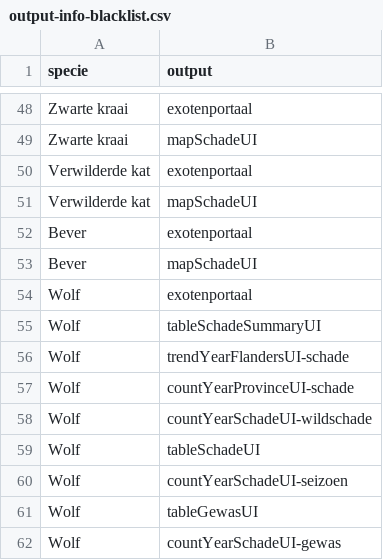
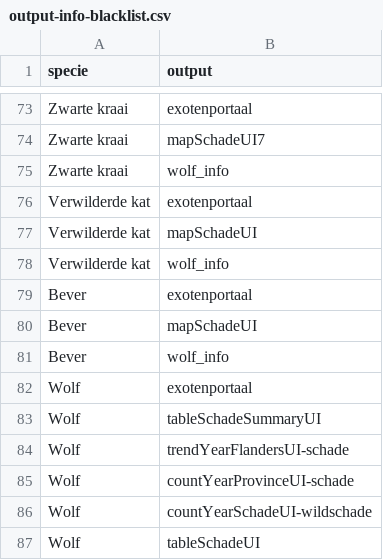
Before and after one commit to inbo/reporting-rshiny-grofwildjacht, a CSV file: reporting-grofwild/inst/extdata/output-info-blacklist.csv, drawn as a sheet; only a part is shown, gaps mark what is left out; the shorter side is filled out with more unchanged rows; addresses are those after the commit; the diff covers the shown part only; the diff names each change by its address in the sheet, - before the commit and + after, or states it on an @@ line.

Commit message:
blacklist wolf_info for all species but wolf
#637

```diff
--- a/reporting-grofwild/inst/extdata/output-info-blacklist.csv
+++ b/reporting-grofwild/inst/extdata/output-info-blacklist.csv
-B74 (output): mapSchadeUI
+B74 (output): mapSchadeUI7
+row 75: Zwarte kraai | wolf_info
+row 78: Verwilderde kat | wolf_info
+row 81: Bever | wolf_info
```
Also changed, not shown: 33 added rows elsewhere in this file.
